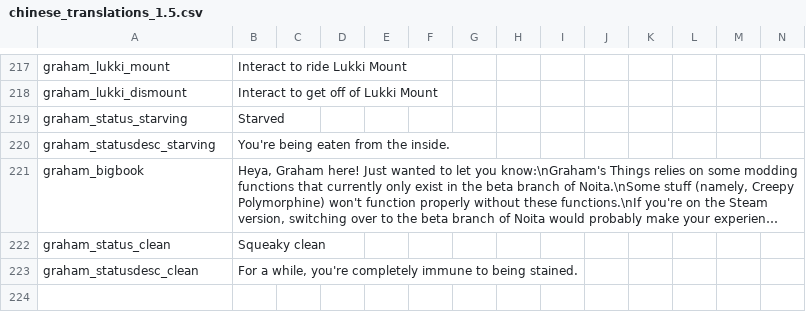
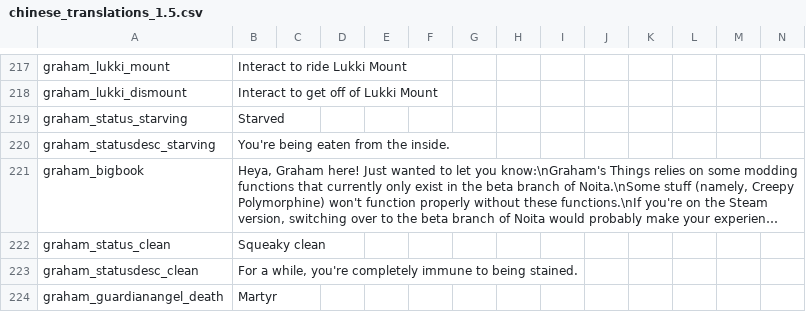
Before and after one commit to GrahamBurgers/grahamsperks, a CSV file: files/chinese_translations_1.5.csv, drawn as a sheet; only a part is shown, gaps mark what is left out; long unchanged cells end in …; the diff names each change by its address in the sheet, - before the commit and + after, or states it on an @@ line.

```diff
--- a/files/chinese_translations_1.5.csv
+++ b/files/chinese_translations_1.5.csv
+row 224: graham_guardianangel_death | Martyr
```
Also changed, not shown: files/translations_1.5.csv, 23 other files.
